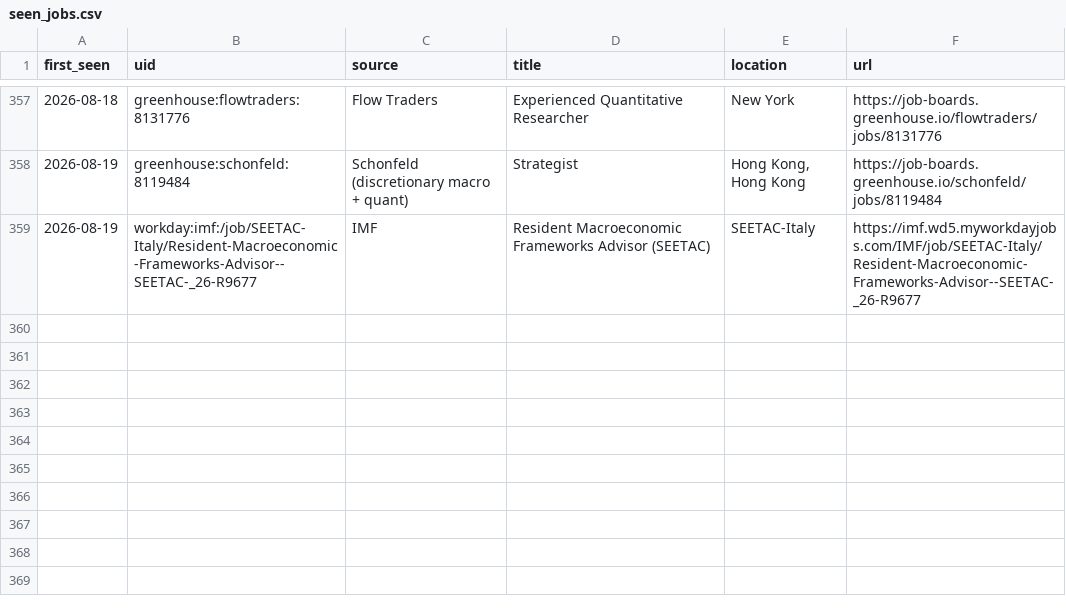
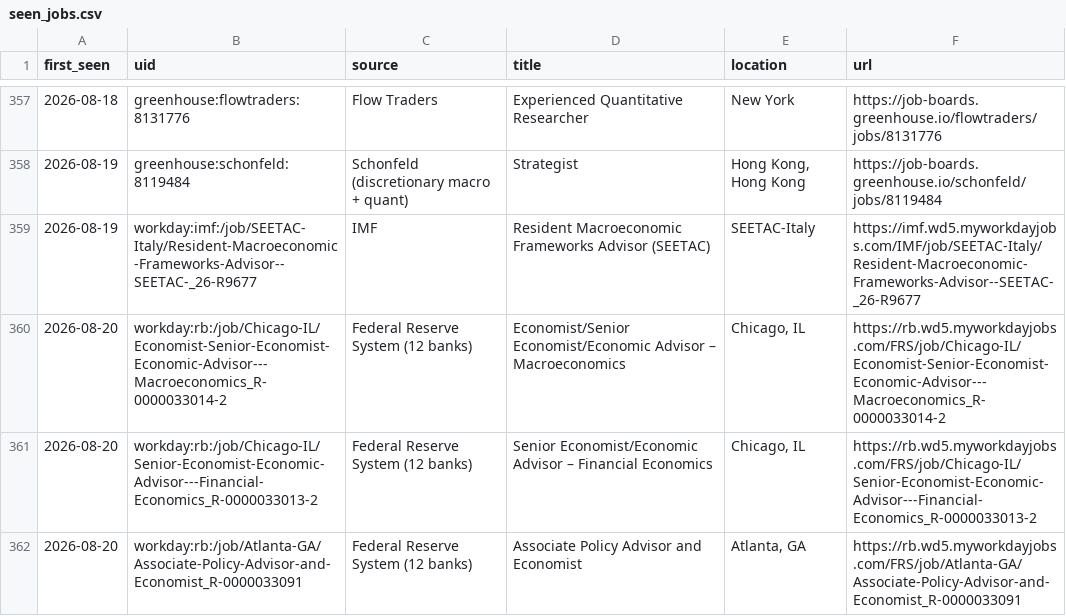
Before and after one commit to giovanniborraccia/job-radar, a CSV file: seen_jobs.csv, drawn as a sheet; only a part is shown, gaps mark what is left out.

```diff
--- a/seen_jobs.csv
+++ b/seen_jobs.csv
@@ -359 +359,4 @@ first_seen,uid,source,title,location,url
 2026-08-19,workday:imf:/job/SEETAC-Italy/Resident-Macroeconomic-Frameworks-Advisor--SEETAC-_26-R9677,IMF,Resident Macroeconomic Frameworks Advisor (SEETAC),SEETAC-Italy,https://imf.wd5.myworkdayjobs.com/IMF/job/SEETAC-Italy/Resident-Macroeconomic-Frameworks-Advisor--SEETAC-_26-R9677
+2026-08-20,workday:rb:/job/Chicago-IL/Economist-Senior-Economist-Economic-Advisor---Macroeconomics_R-0000033014-2,Federal Reserve System (12 banks),Economist/Senior Economist/Economic Advisor – Macroeconomics,"Chicago, IL",https://rb.wd5.myworkdayjobs.com/FRS/job/Chicago-IL/Economist-Senior-Economist-Economic-Advisor---Macroeconomics_R-0000033014-2
+2026-08-20,workday:rb:/job/Chicago-IL/Senior-Economist-Economic-Advisor---Financial-Economics_R-0000033013-2,Federal Reserve System (12 banks),Senior Economist/Economic Advisor – Financial Economics,"Chicago, IL",https://rb.wd5.myworkdayjobs.com/FRS/job/Chicago-IL/Senior-Economist-Economic-Advisor---Financial-Economics_R-0000033013-2
+2026-08-20,workday:rb:/job/Atlanta-GA/Associate-Policy-Advisor-and-Economist_R-0000033091,Federal Reserve System (12 banks),Associate Policy Advisor and Economist,"Atlanta, GA",https://rb.wd5.myworkdayjobs.com/FRS/job/Atlanta-GA/Associate-Policy-Advisor-and-Economist_R-0000033091
```
Also changed, not shown: 1 other file.
